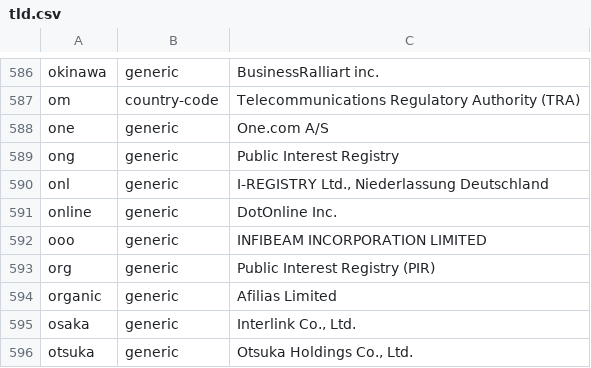
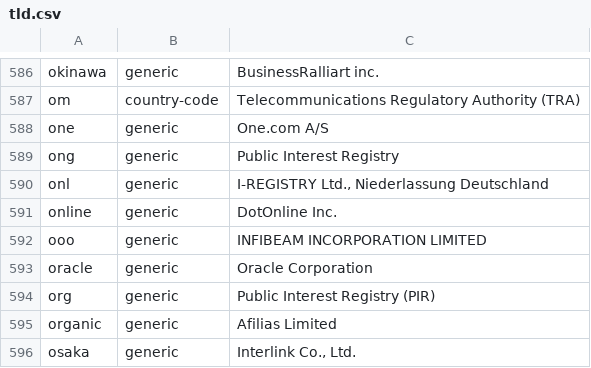
Before and after one commit to nojimage/tld-crawler, a CSV file: data/tld.csv, drawn as a sheet; only a part is shown, gaps mark what is left out; the shorter side is filled out with more unchanged rows; the diff names each change by its address in the sheet, - before the commit and + after, or states it on an @@ line.

```diff
--- a/data/tld.csv
+++ b/data/tld.csv
+row 593: oracle | generic | Oracle Corporation
```
Also changed, not shown: 3 other files.
